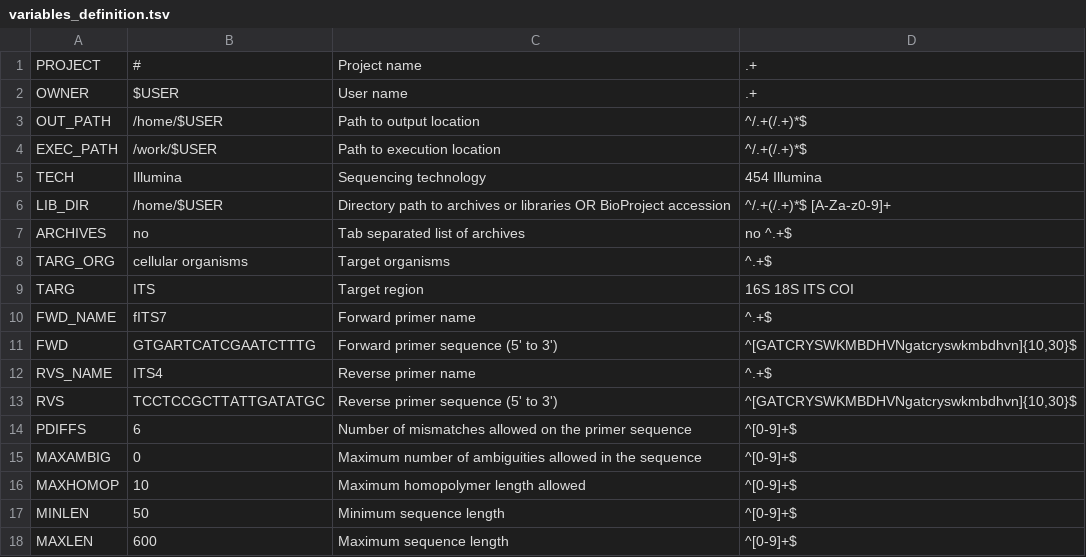
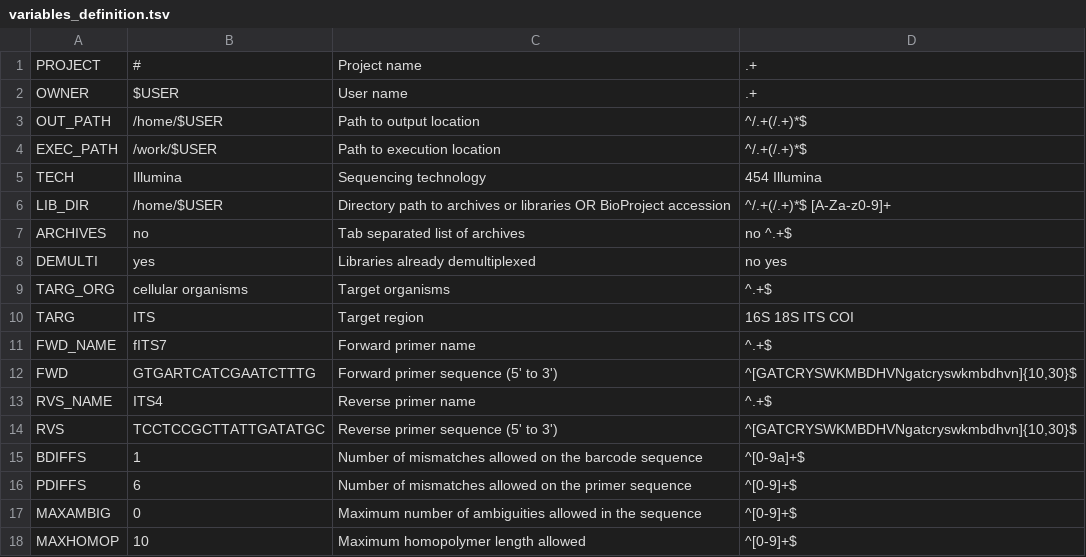
Before and after one commit to lentendu/DeltaMP, a TSV file: bin/variables_definition.tsv, drawn as a sheet; only a part is shown; the shorter side is filled out with more unchanged rows; the diff names each change by its address in the sheet, - before the commit and + after, or states it on an @@ line.

```diff
--- a/bin/variables_definition.tsv
+++ b/bin/variables_definition.tsv
+row 8: DEMULTI | yes | Libraries already demultiplexed | no yes
+row 15: BDIFFS | 1 | Number of mismatches allowed on the barcode sequence | ^[0-9a]+$
```
Also changed, not shown: bin/variables_definition_Illumina.tsv, 23 other files.
